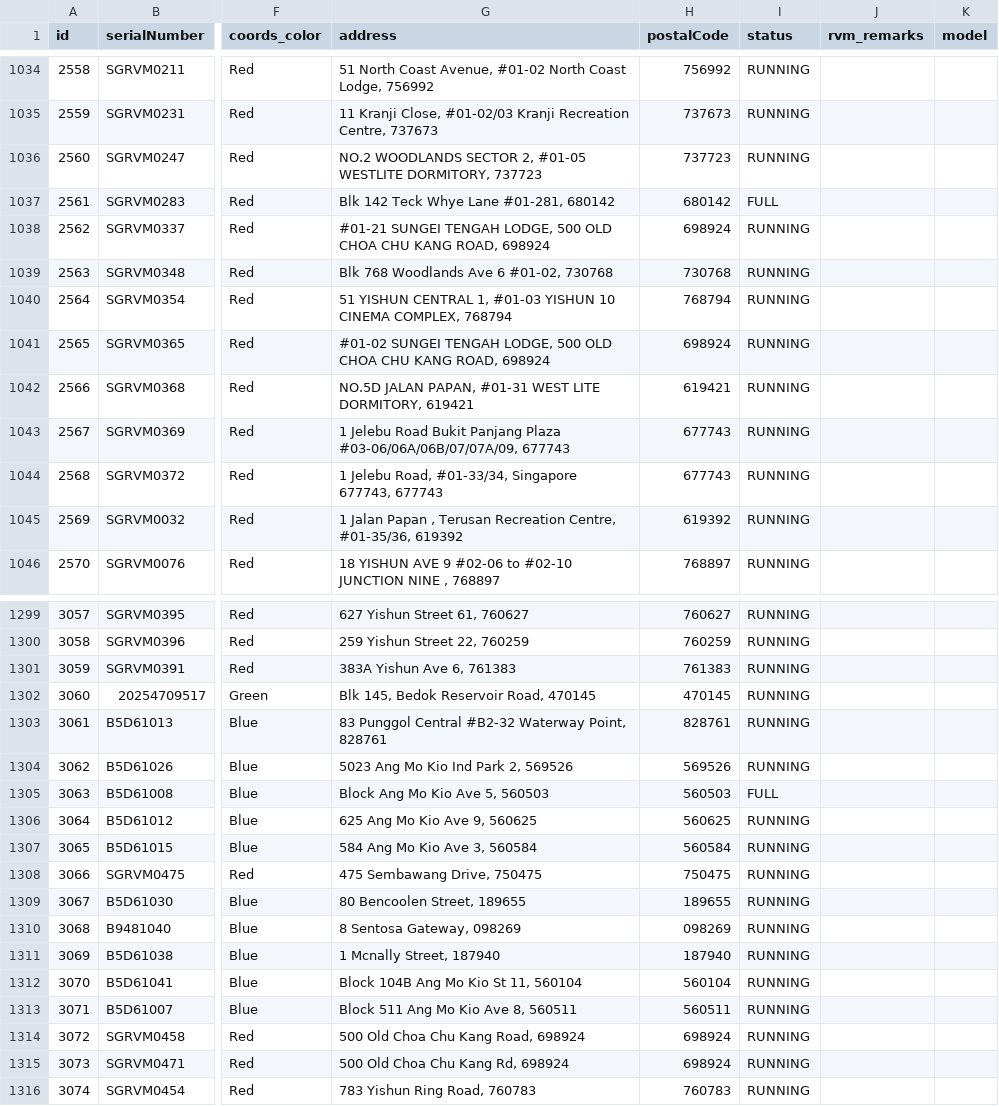
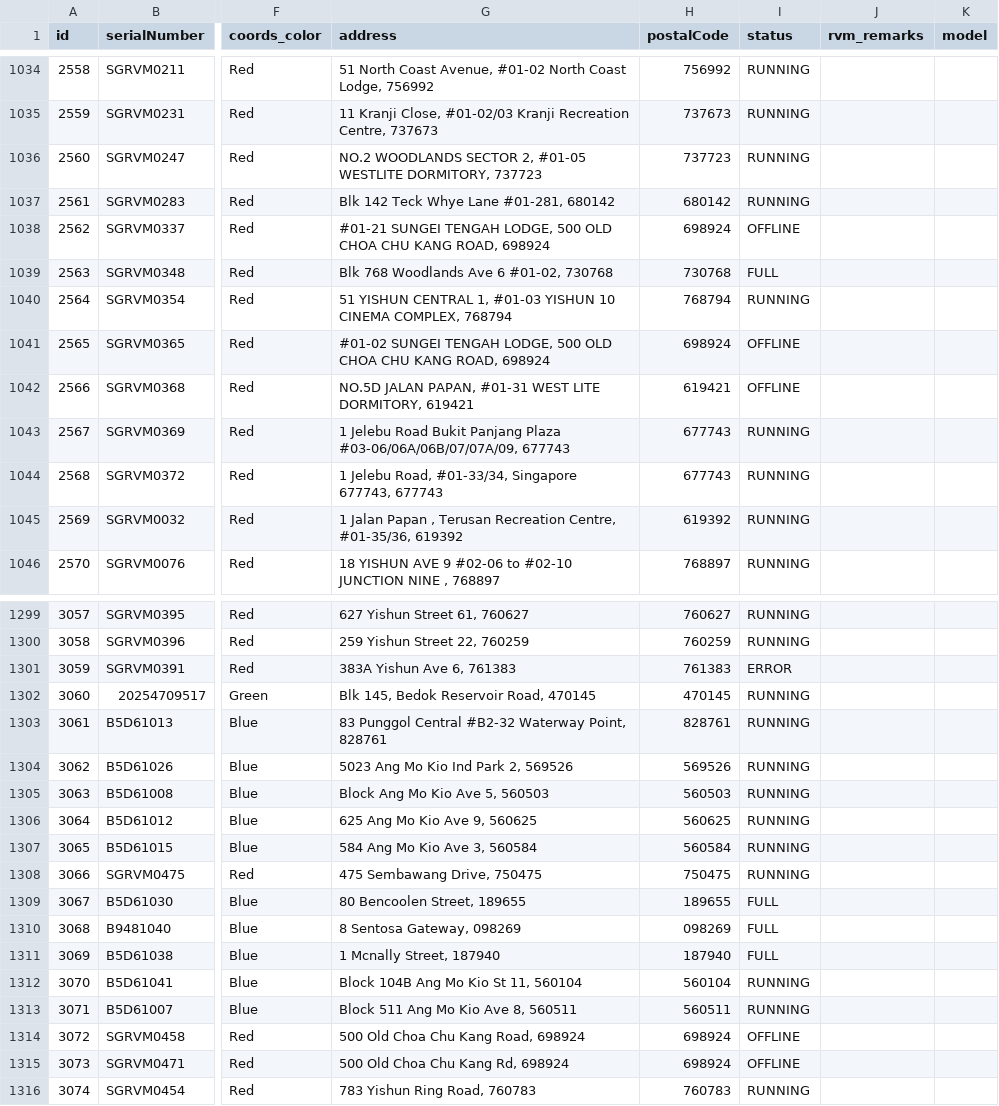
Before and after one commit to cheeaun/returnright-data, a CSV file: data/latest.csv, drawn as a sheet; only a part is shown, gaps mark what is left out; the diff covers the shown part only; the diff names each change by its address in the sheet, - before the commit and + after, or states it on an @@ line.

```diff
--- a/data/latest.csv
+++ b/data/latest.csv
-I1037 (status): FULL
+I1037 (status): RUNNING
-I1038 (status): RUNNING
+I1038 (status): OFFLINE
-I1039 (status): RUNNING
+I1039 (status): FULL
-I1041:I1042 (status): RUNNING
+I1041:I1042 (status): OFFLINE
-I1301 (status): RUNNING
+I1301 (status): ERROR
-I1305 (status): FULL
+I1305 (status): RUNNING
-I1309:I1311 (status): RUNNING
+I1309:I1311 (status): FULL
-I1314:I1315 (status): RUNNING
+I1314:I1315 (status): OFFLINE
```
Also changed, not shown: 182 edited cells elsewhere in this file, 4 other files.
